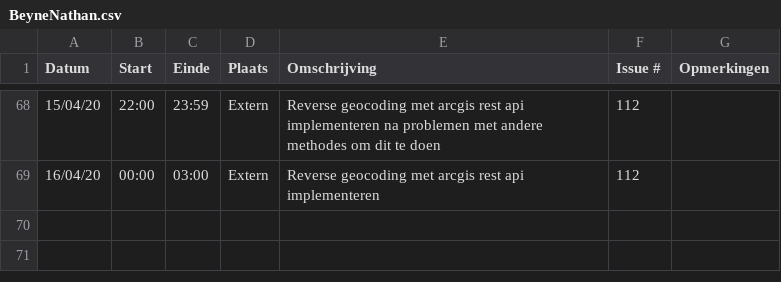
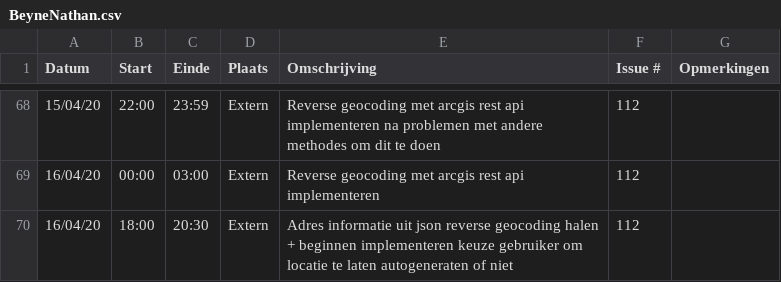
Before and after one commit to philipkukoba/Bachelors-Dissertation-DroneWebApp, a CSV file: logboeken/BeyneNathan.csv, drawn as a sheet; only a part is shown, gaps mark what is left out.

Commit message:
Update BeyneNathan.csv

```diff
--- a/logboeken/BeyneNathan.csv
+++ b/logboeken/BeyneNathan.csv
@@ -69 +69,2 @@ Datum,Start,Einde,Plaats,Omschrijving,Issue #,Opmerkingen
 16/04/20,00:00,03:00,Extern,Reverse geocoding met arcgis rest api implementeren,112,
+16/04/20,18:00,20:30,Extern,Adres informatie uit json reverse geocoding halen + beginnen implementeren keuze gebruiker om locatie te laten autogeneraten of niet,112,
```
